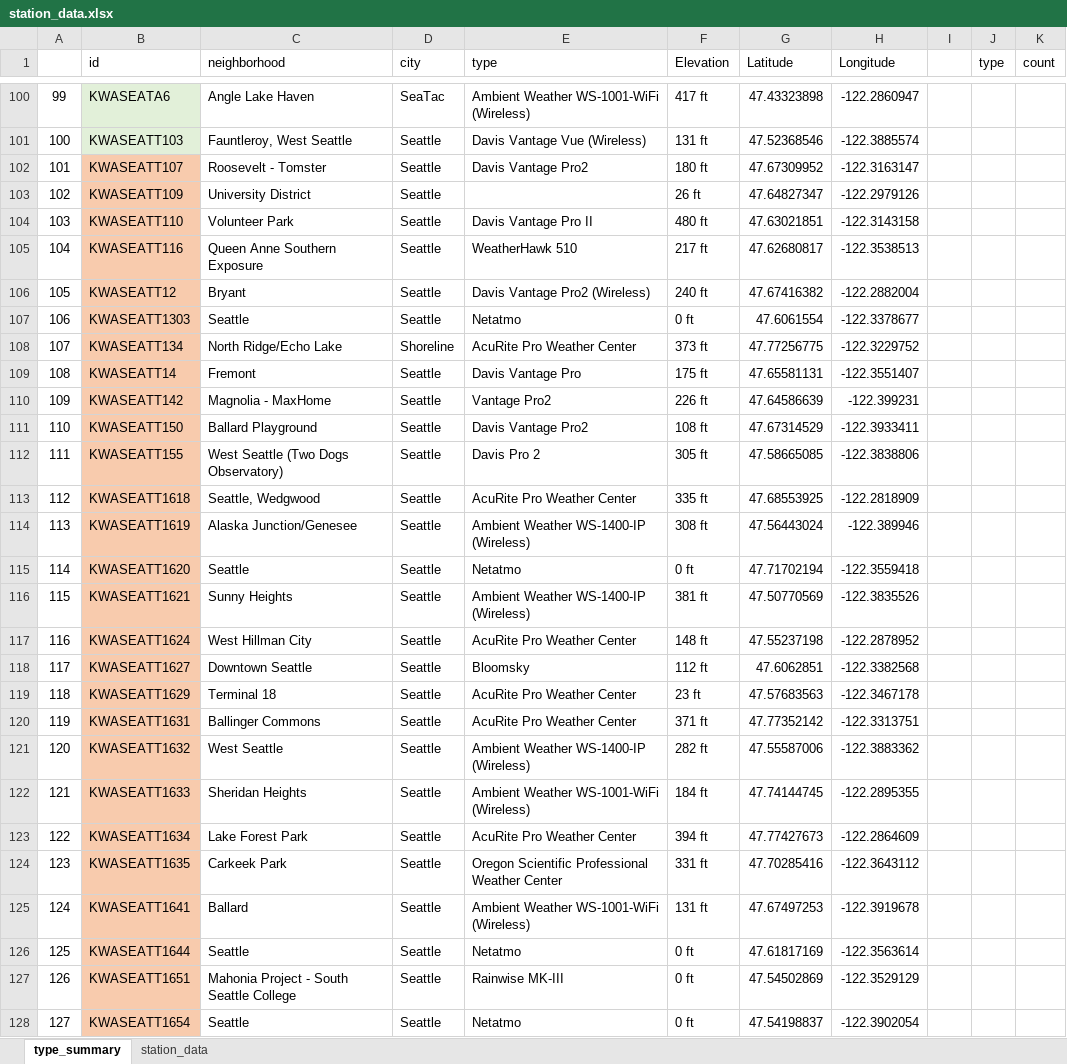
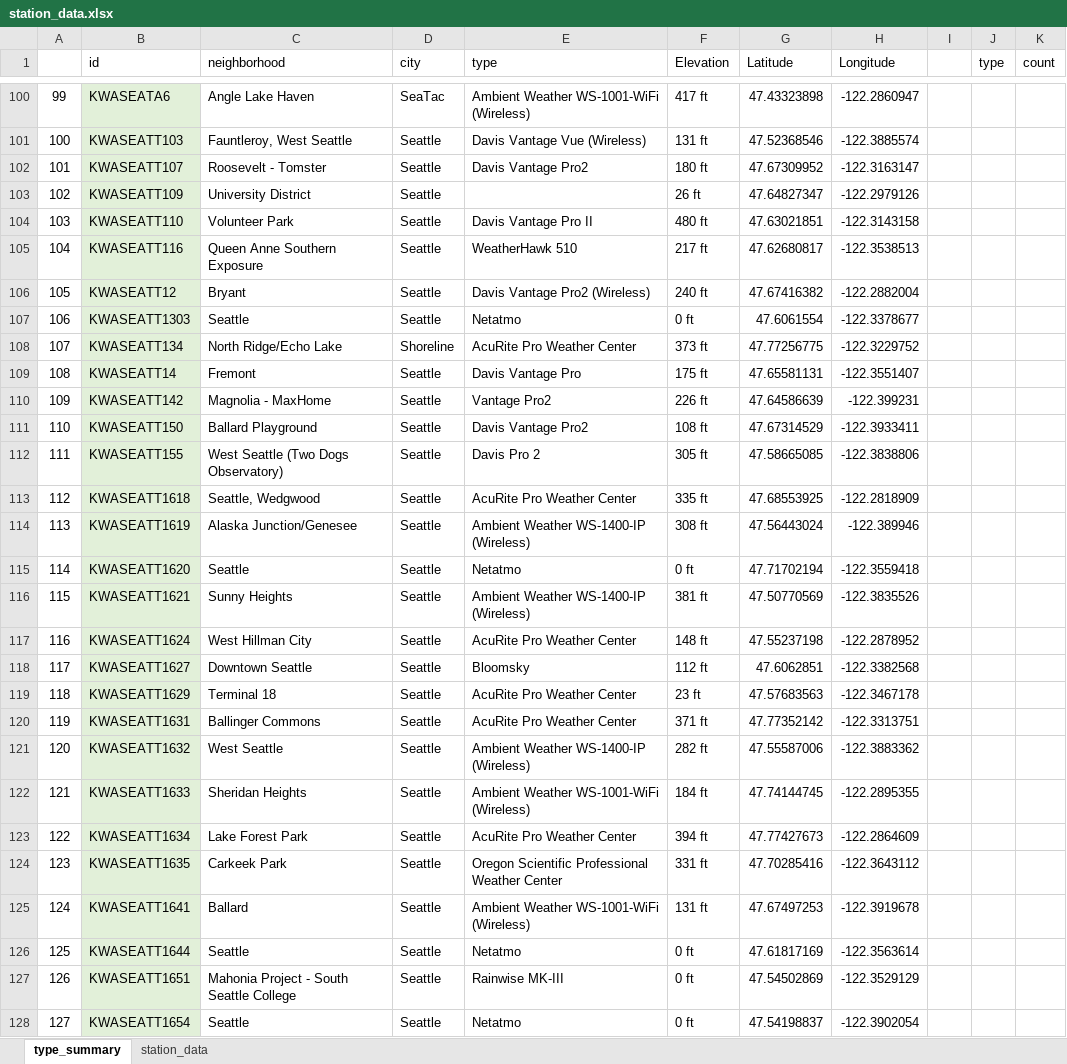
Before and after one commit to rexthompson/axwx, an Excel workbook: data/station_data.xlsx, sheet type_summary, drawn as a sheet; only a part is shown, gaps mark what is left out; values as stored, in another font and other column widths than the file's, no borders; the diff covers the shown part only; the diff names each change by its address in the sheet, - before the commit and + after, or states it on an @@ line.

```diff
--- a/data/station_data.xlsx (sheet type_summary)
+++ b/data/station_data.xlsx (sheet type_summary)
-B102:B128 fill: #F8CBAD
+B102:B128 fill: #E2F0D9
```
Also changed, not shown: cell formats elsewhere in this sheet, 2 other files.
